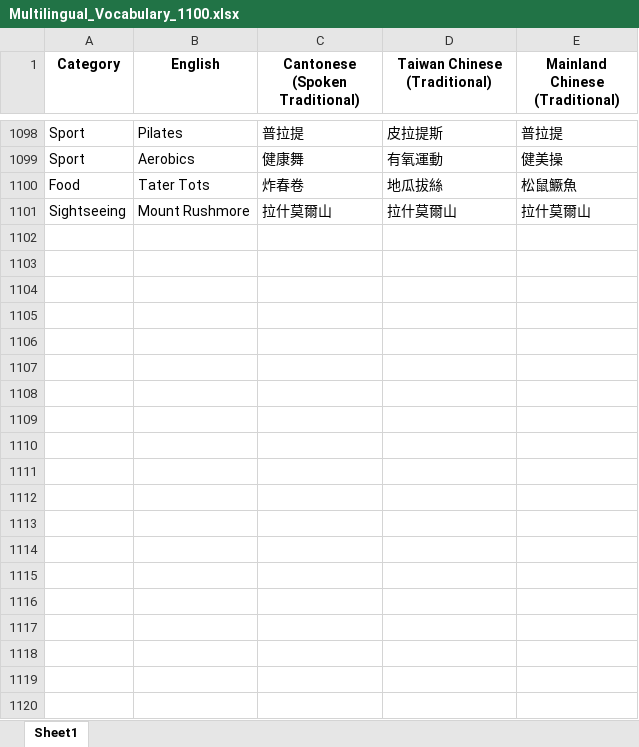
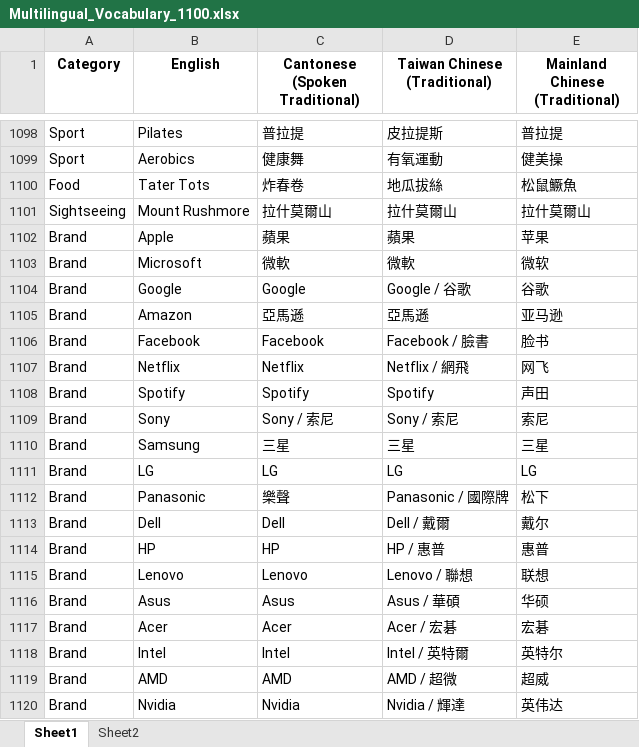
Before and after one commit to ryopang/CharaDUO, an Excel workbook: Multilingual_Vocabulary_1100.xlsx, sheet Sheet1, drawn as a sheet; only a part is shown, gaps mark what is left out; values as stored, in another font and other column widths than the file's, no borders; the diff covers the shown part only; the diff names each change by its address in the sheet, - before the commit and + after, or states it on an @@ line.

```diff
--- a/Multilingual_Vocabulary_1100.xlsx (sheet Sheet1)
+++ b/Multilingual_Vocabulary_1100.xlsx (sheet Sheet1)
+sheet tab: Sheet2
+row 1102: Brand | Apple | 蘋果 | 蘋果 | 苹果
+row 1103: Brand | Microsoft | 微軟 | 微軟 | 微软
+row 1104: Brand | Google | Google | Google / 谷歌 | 谷歌
+row 1105: Brand | Amazon | 亞馬遜 | 亞馬遜 | 亚马逊
+row 1106: Brand | Facebook | Facebook | Facebook / 臉書 | 脸书
+row 1107: Brand | Netflix | Netflix | Netflix / 網飛 | 网飞
+row 1108: Brand | Spotify | Spotify | Spotify | 声田
+row 1109: Brand | Sony | Sony / 索尼 | Sony / 索尼 | 索尼
+row 1110: Brand | Samsung | 三星 | 三星 | 三星
+row 1111: Brand | LG | LG | LG | LG
+row 1112: Brand | Panasonic | 樂聲 | Panasonic / 國際牌 | 松下
+row 1113: Brand | Dell | Dell | Dell / 戴爾 | 戴尔
+row 1114: Brand | HP | HP | HP / 惠普 | 惠普
+row 1115: Brand | Lenovo | Lenovo | Lenovo / 聯想 | 联想
+row 1116: Brand | Asus | Asus | Asus / 華碩 | 华硕
+row 1117: Brand | Acer | Acer | Acer / 宏碁 | 宏碁
+row 1118: Brand | Intel | Intel | Intel / 英特爾 | 英特尔
+row 1119: Brand | AMD | AMD | AMD / 超微 | 超威
+row 1120: Brand | Nvidia | Nvidia | Nvidia / 輝達 | 英伟达
```
Also changed, not shown: 81 added rows elsewhere in this sheet, 12 other files.
